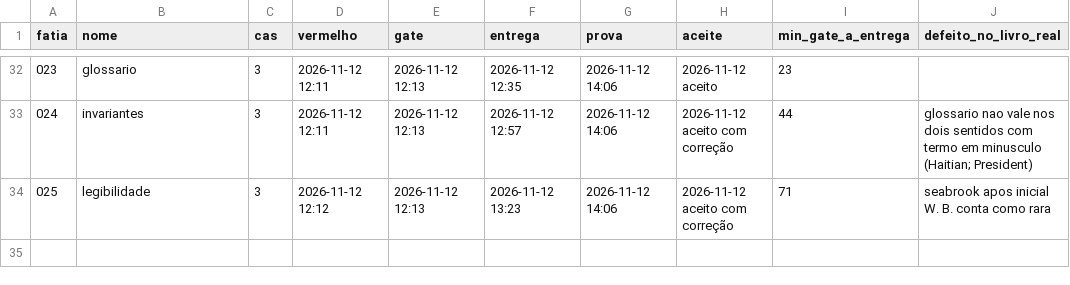
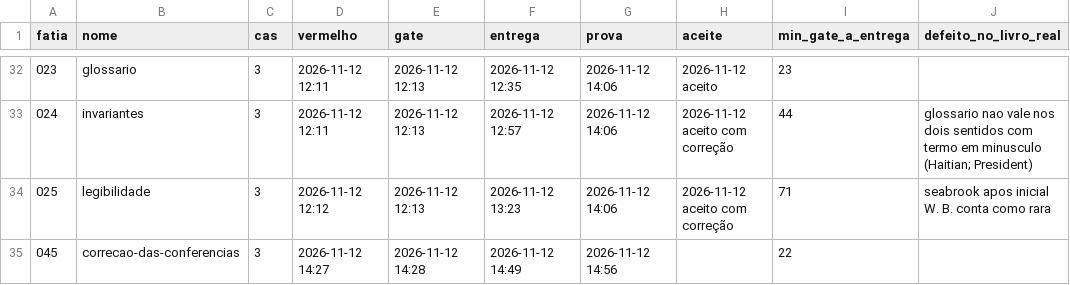
Before and after one commit to eduardobolz12/roteirista-, a CSV file: docs/metricas.csv, drawn as a sheet; only a part is shown, gaps mark what is left out; the diff names each change by its address in the sheet, - before the commit and + after, or states it on an @@ line.

Commit message:
prova da 045

```diff
--- a/docs/metricas.csv
+++ b/docs/metricas.csv
+row 35: 045 | correcao-das-conferencias | 3 | 2026-11-12 14:27 | 2026-11-12 14:28 | 2026-11-12 14:49 | 2026-11-12 14:56 |  | 22
```
Also changed, not shown: 1 other file.
